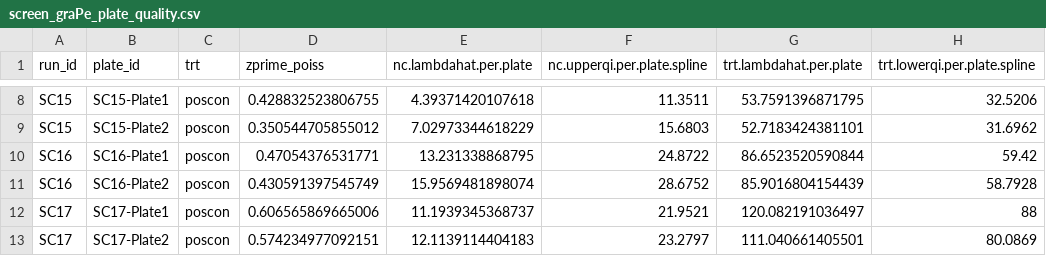
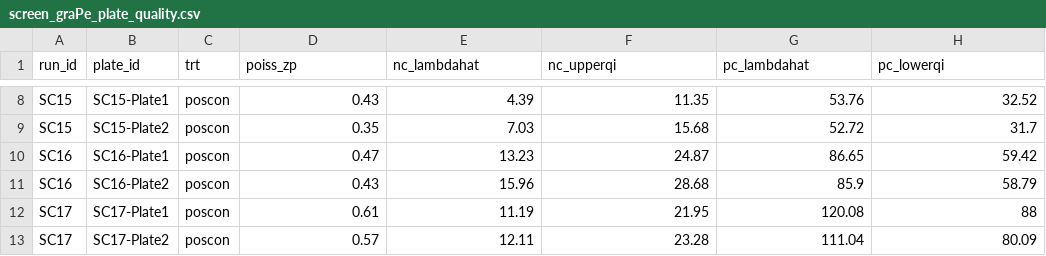
Before and after one commit to ayushi-broadins/graPe, a CSV file: data/high_content_screen/graPe_output/screen_graPe_plate_quality.csv, drawn as a sheet; only a part is shown, gaps mark what is left out; the diff covers the shown part only.

```diff
--- a/data/high_content_screen/graPe_output/screen_graPe_plate_quality.csv
+++ b/data/high_content_screen/graPe_output/screen_graPe_plate_quality.csv
@@ -1 +1 @@
-"run_id","plate_id","trt","zprime_poiss","nc.lambdahat.per.plate","nc.upperqi.per.plate.spline","trt.lambdahat.per.plate","trt.lowerqi.per.plate.spline"
+"run_id","plate_id","trt","poiss_zp","nc_lambdahat","nc_upperqi","pc_lambdahat","pc_lowerqi"
@@ -8,6 +8,6 @@
-"SC15","SC15-Plate1","poscon",0.428832523806755,4.39371420107618,11.3511,53.7591396871795,32.5206
-"SC15","SC15-Plate2","poscon",0.350544705855012,7.02973344618229,15.6803,52.7183424381101,31.6962
-"SC16","SC16-Plate1","poscon",0.47054376531771,13.231338868795,24.8722,86.6523520590844,59.42
-"SC16","SC16-Plate2","poscon",0.430591397545749,15.9569481898074,28.6752,85.9016804154439,58.7928
-"SC17","SC17-Plate1","poscon",0.606565869665006,11.1939345368737,21.9521,120.082191036497,88
-"SC17","SC17-Plate2","poscon",0.574234977092151,12.1139114404183,23.2797,111.040661405501,80.0869
+"SC15","SC15-Plate1","poscon",0.43,4.39,11.35,53.76,32.52
+"SC15","SC15-Plate2","poscon",0.35,7.03,15.68,52.72,31.7
+"SC16","SC16-Plate1","poscon",0.47,13.23,24.87,86.65,59.42
+"SC16","SC16-Plate2","poscon",0.43,15.96,28.68,85.9,58.79
+"SC17","SC17-Plate1","poscon",0.61,11.19,21.95,120.08,88
+"SC17","SC17-Plate2","poscon",0.57,12.11,23.28,111.04,80.09
```
Also changed, not shown: 151 edited cells elsewhere in this file, data/simulation/graPe_output/sim_graPe_plate_quality.csv, 13 other files.
